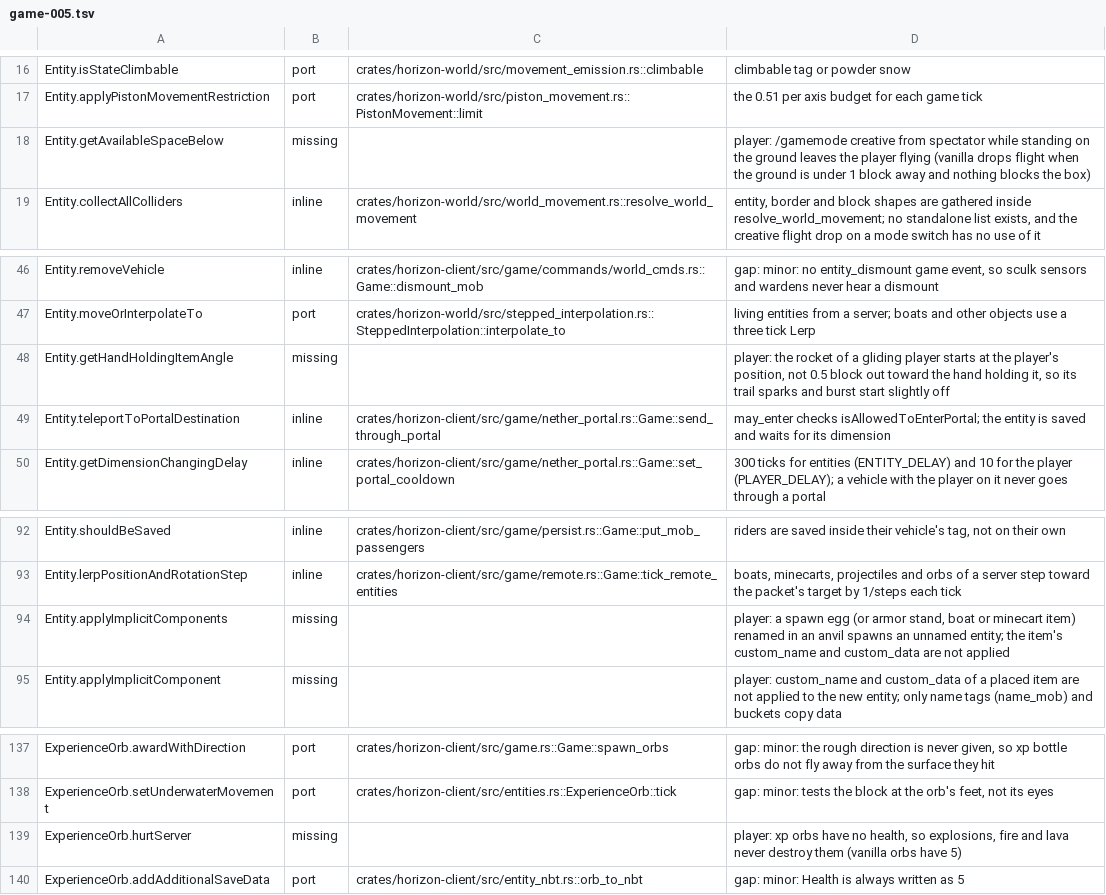
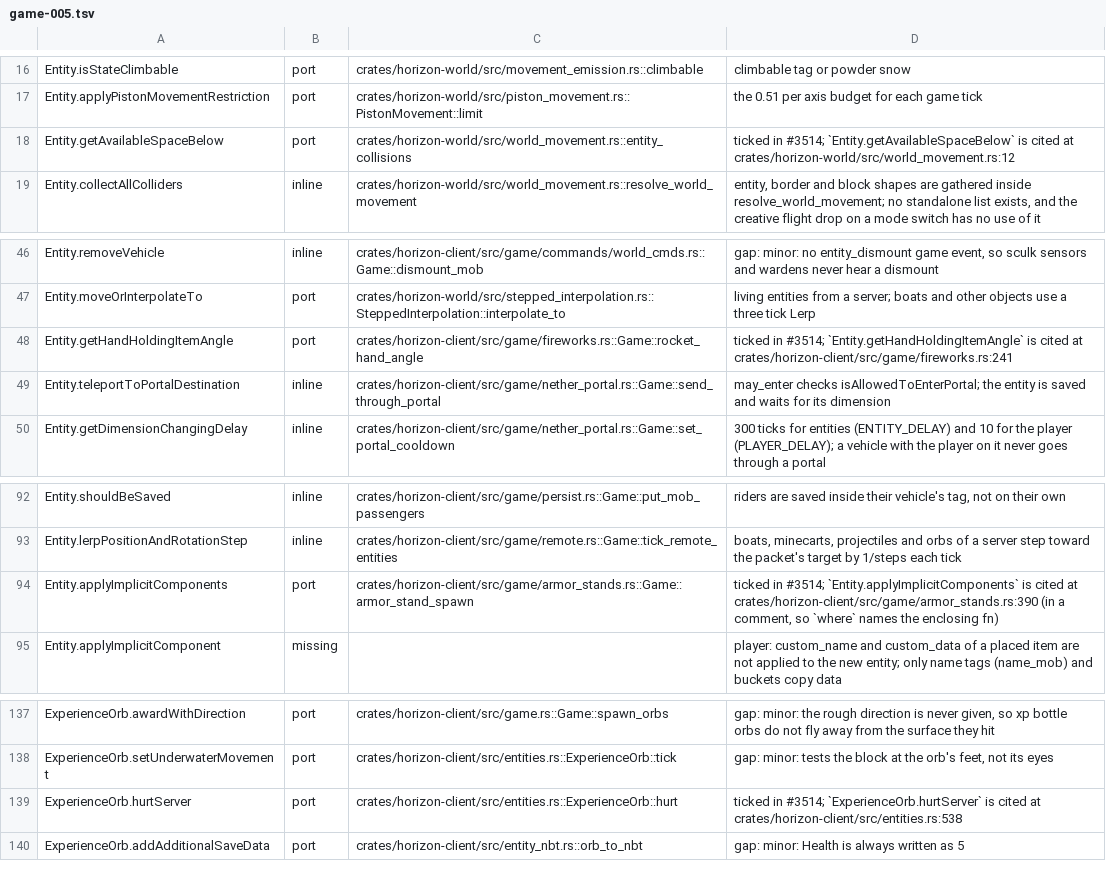
Before and after one commit to 1038april/horizon, a TSV file: tools/port_map/game-005.tsv, drawn as a sheet; only a part is shown, gaps mark what is left out.

```diff
--- a/tools/port_map/game-005.tsv
+++ b/tools/port_map/game-005.tsv
@@ -17,3 +17,3 @@ Entity.isStateClimbable	port	crates/horizon-world/src/movement_emission.rs::clim
 Entity.applyPistonMovementRestriction	port	crates/horizon-world/src/piston_movement.rs::PistonMovement::limit	the 0.51 per axis budget for each game tick
-Entity.getAvailableSpaceBelow	missing		player: /gamemode creative from spectator while standing on the ground leaves the player flying (vanilla drops flight when the ground is under 1 block away and nothing blocks the box)
+Entity.getAvailableSpaceBelow	port	crates/horizon-world/src/world_movement.rs::entity_collisions	ticked in #3514; `Entity.getAvailableSpaceBelow` is cited at crates/horizon-world/src/world_movement.rs:12
 Entity.collectAllColliders	inline	crates/horizon-world/src/world_movement.rs::resolve_world_movement	entity, border and block shapes are gathered inside resolve_world_movement; no standalone list exists, and the creative flight drop on a mode switch has no use of it
@@ -47,3 +47,3 @@ Entity.removeVehicle	inline	crates/horizon-client/src/game/commands/world_cmds.r
 Entity.moveOrInterpolateTo	port	crates/horizon-world/src/stepped_interpolation.rs::SteppedInterpolation::interpolate_to	living entities from a server; boats and other objects use a three tick Lerp
-Entity.getHandHoldingItemAngle	missing		player: the rocket of a gliding player starts at the player's position, not 0.5 block out toward the hand holding it, so its trail sparks and burst start slightly off
+Entity.getHandHoldingItemAngle	port	crates/horizon-client/src/game/fireworks.rs::Game::rocket_hand_angle	ticked in #3514; `Entity.getHandHoldingItemAngle` is cited at crates/horizon-client/src/game/fireworks.rs:241
 Entity.teleportToPortalDestination	inline	crates/horizon-client/src/game/nether_portal.rs::Game::send_through_portal	may_enter checks isAllowedToEnterPortal; the entity is saved and waits for its dimension
@@ -93,3 +93,3 @@ Entity.shouldBeSaved	inline	crates/horizon-client/src/game/persist.rs::Game::put
 Entity.lerpPositionAndRotationStep	inline	crates/horizon-client/src/game/remote.rs::Game::tick_remote_entities	boats, minecarts, projectiles and orbs of a server step toward the packet's target by 1/steps each tick
-Entity.applyImplicitComponents	missing		player: a spawn egg (or armor stand, boat or minecart item) renamed in an anvil spawns an unnamed entity; the item's custom_name and custom_data are not applied
+Entity.applyImplicitComponents	port	crates/horizon-client/src/game/armor_stands.rs::Game::armor_stand_spawn	ticked in #3514; `Entity.applyImplicitComponents` is cited at crates/horizon-client/src/game/armor_stands.rs:390 (in a comment, so `where` names the enclosing fn)
 Entity.applyImplicitComponent	missing		player: custom_name and custom_data of a placed item are not applied to the new entity; only name tags (name_mob) and buckets copy data
@@ -138,3 +138,3 @@ ExperienceOrb.awardWithDirection	port	crates/horizon-client/src/game.rs::Game::s
 ExperienceOrb.setUnderwaterMovement	port	crates/horizon-client/src/entities.rs::ExperienceOrb::tick	gap: minor: tests the block at the orb's feet, not its eyes
-ExperienceOrb.hurtServer	missing		player: xp orbs have no health, so explosions, fire and lava never destroy them (vanilla orbs have 5)
+ExperienceOrb.hurtServer	port	crates/horizon-client/src/entities.rs::ExperienceOrb::hurt	ticked in #3514; `ExperienceOrb.hurtServer` is cited at crates/horizon-client/src/entities.rs:538
 ExperienceOrb.addAdditionalSaveData	port	crates/horizon-client/src/entity_nbt.rs::orb_to_nbt	gap: minor: Health is always written as 5
```
Also changed, not shown: tools/port_map/animal-1.tsv, tools/port_map/classes-03.tsv, 19 other files.
